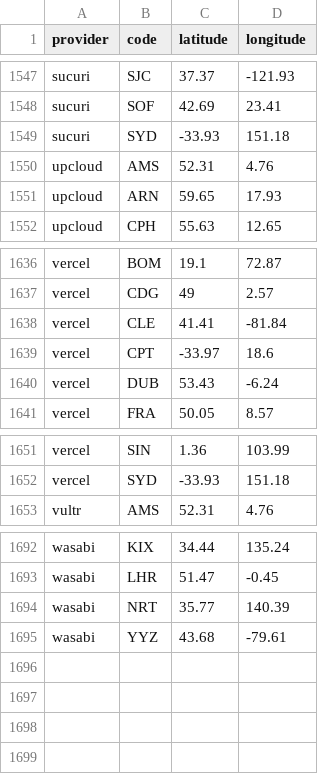
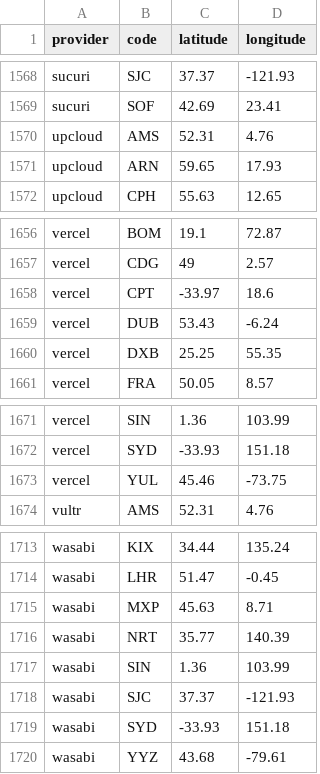
Before and after one commit to adaptive/pops, a CSV file: notebooks/data.csv, drawn as a sheet; only a part is shown, gaps mark what is left out; removed rows and columns are numbered as before the commit, all else as after; the diff covers the shown part only; the diff names each change by its address in the sheet, - before the commit and + after, or states it on an @@ line.

```diff
--- a/notebooks/data.csv
+++ b/notebooks/data.csv
-row 1549: sucuri | SYD | -33.93 | 151.18
-row 1638: vercel | CLE | 41.41 | -81.84
+row 1660: vercel | DXB | 25.25 | 55.35
+row 1673: vercel | YUL | 45.46 | -73.75
+row 1715: wasabi | MXP | 45.63 | 8.71
+row 1717: wasabi | SIN | 1.36 | 103.99
+row 1718: wasabi | SJC | 37.37 | -121.93
+row 1719: wasabi | SYD | -33.93 | 151.18
```
Also changed, not shown: 23 added rows and 2 removed rows elsewhere in this file, 10 other files.
